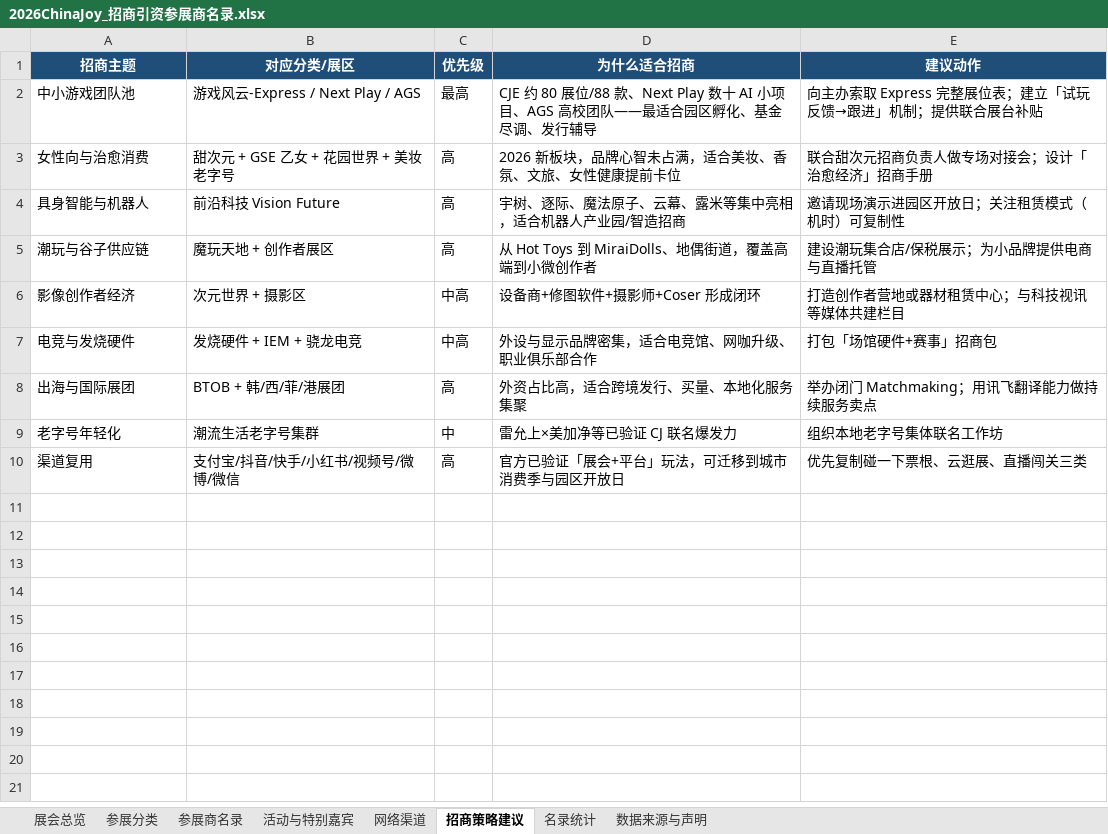
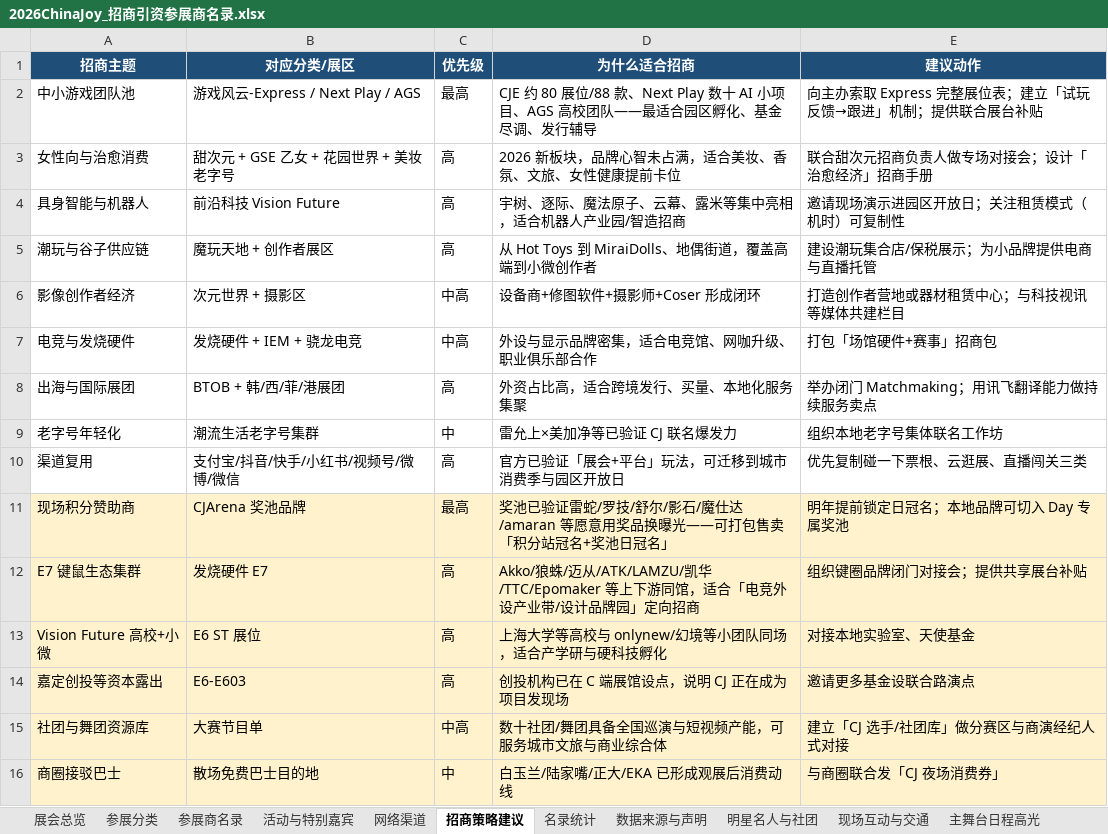
Before and after one commit to hujigang2010-maker/AIDEN, an Excel workbook: output/2026ChinaJoy_招商引资参展商名录.xlsx, sheet 招商策略建议, drawn as a sheet; values as stored, in another font and other column widths than the file's, no borders; the diff names each change by its address in the sheet, - before the commit and + after, or states it on an @@ line.

```diff
--- a/output/2026ChinaJoy_招商引资参展商名录.xlsx (sheet 招商策略建议)
+++ b/output/2026ChinaJoy_招商引资参展商名录.xlsx (sheet 招商策略建议)
+sheet tab: 明星名人与社团
+sheet tab: 现场互动与交通
+sheet tab: 主舞台日程高光
+row 11: 现场积分赞助商 | CJArena 奖池品牌 | 最高 | 奖池已验证雷蛇/罗技/舒尔/影石/魔仕达/amaran 等愿意用奖品换曝光——可打包售卖「积分站冠名+奖池日冠名」 | 明年提前锁定日冠名；本地品牌可切入 Day 专属奖池
+row 12: E7 键鼠生态集群 | 发烧硬件 E7 | 高 | Akko/狼蛛/迈从/ATK/LAMZU/凯华/TTC/Epomaker 等上下游同馆，适合「电竞外设产业带/设计品牌园」定向招商 | 组织键圈品牌闭门对接会；提供共享展台补贴
+row 13: Vision Future 高校+小微 | E6 ST 展位 | 高 | 上海大学等高校与 onlynew/幻境等小团队同场，适合产学研与硬科技孵化 | 对接本地实验室、天使基金
+row 14: 嘉定创投等资本露出 | E6-E603 | 高 | 创投机构已在 C 端展馆设点，说明 CJ 正在成为项目发现场 | 邀请更多基金设联合路演点
+row 15: 社团与舞团资源库 | 大赛节目单 | 中高 | 数十社团/舞团具备全国巡演与短视频产能，可服务城市文旅与商业综合体 | 建立「CJ 选手/社团库」做分赛区与商演经纪人式对接
+row 16: 商圈接驳巴士 | 散场免费巴士目的地 | 中 | 白玉兰/陆家嘴/正大/EKA 已形成观展后消费动线 | 与商圈联合发「CJ 夜场消费券」
```
Also changed, not shown: sheet 参展商名录, sheet 名录统计, sheet 活动与特别嘉宾, sheet 网络渠道, sheet 数据来源与声明, sheet 展会总览, 1 other file.
